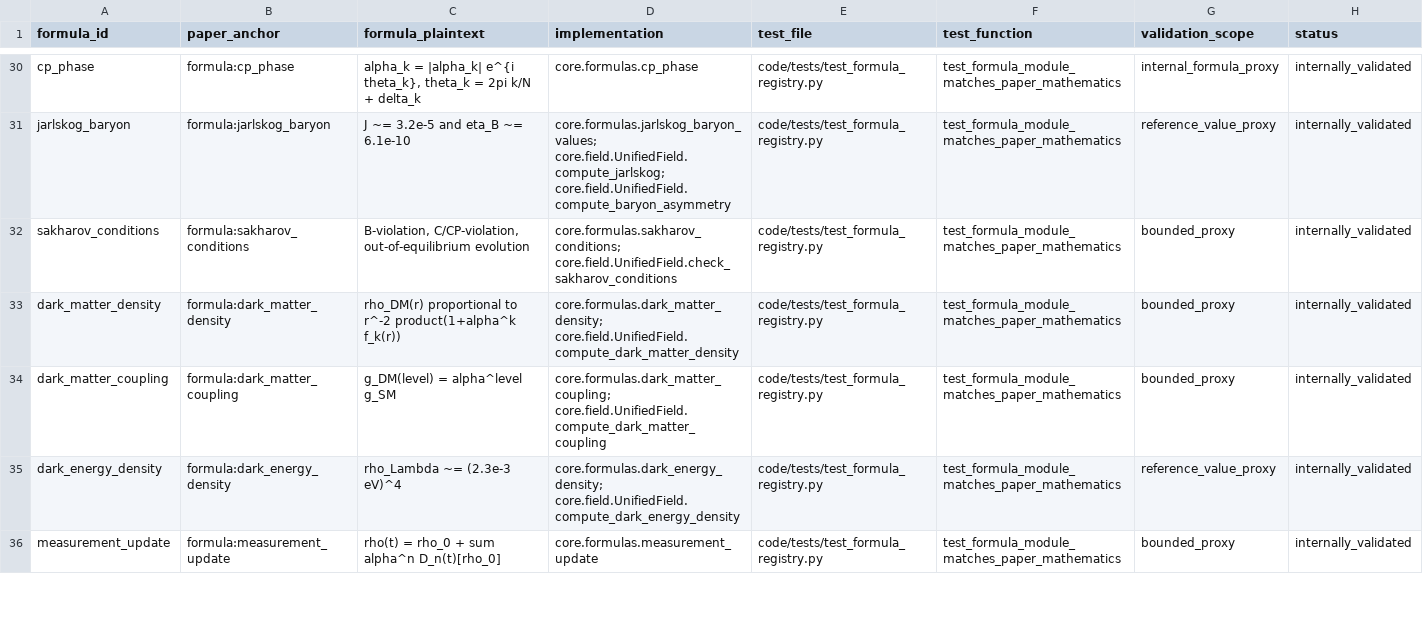
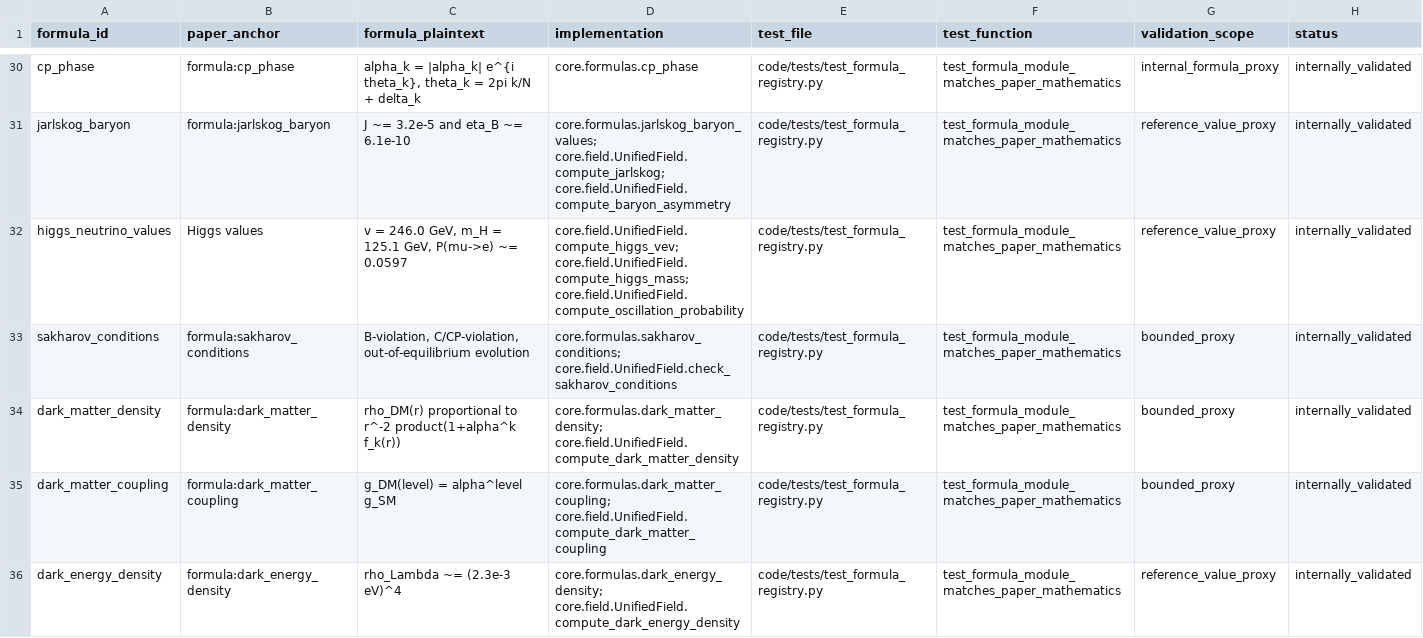
Before and after one commit to phx/blueprint, a CSV file: data/formula_registry.csv, drawn as a sheet; only a part is shown, gaps mark what is left out; the shorter side is filled out with more unchanged rows.

Commit message:
Add empirical anchor hardening

```diff
--- a/data/formula_registry.csv
+++ b/data/formula_registry.csv
@@ -31,2 +31,3 @@
 "jarlskog_baryon","formula:jarlskog_baryon","J ~= 3.2e-5 and eta_B ~= 6.1e-10","core.formulas.jarlskog_baryon_values; core.field.UnifiedField.compute_jarlskog; core.field.UnifiedField.compute_baryon_asymmetry","code/tests/test_formula_registry.py","test_formula_module_matches_paper_mathematics","reference_value_proxy","internally_validated"
+"higgs_neutrino_values","Higgs values","v = 246.0 GeV, m_H = 125.1 GeV, P(mu->e) ~= 0.0597","core.field.UnifiedField.compute_higgs_vev; core.field.UnifiedField.compute_higgs_mass; core.field.UnifiedField.compute_oscillation_probability","code/tests/test_formula_registry.py","test_formula_module_matches_paper_mathematics","reference_value_proxy","internally_validated"
 "sakharov_conditions","formula:sakharov_conditions","B-violation, C/CP-violation, out-of-equilibrium evolution","core.formulas.sakharov_conditions; core.field.UnifiedField.check_sakharov_conditions","code/tests/test_formula_registry.py","test_formula_module_matches_paper_mathematics","bounded_proxy","internally_validated"
```
Also changed, not shown: 13 other files.
